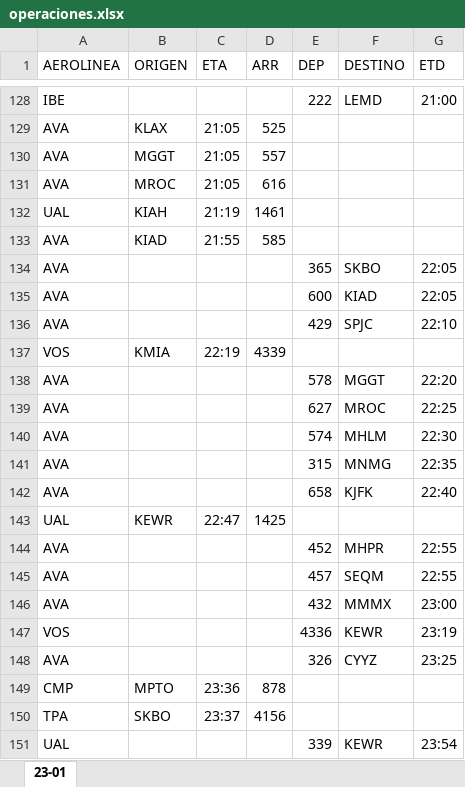
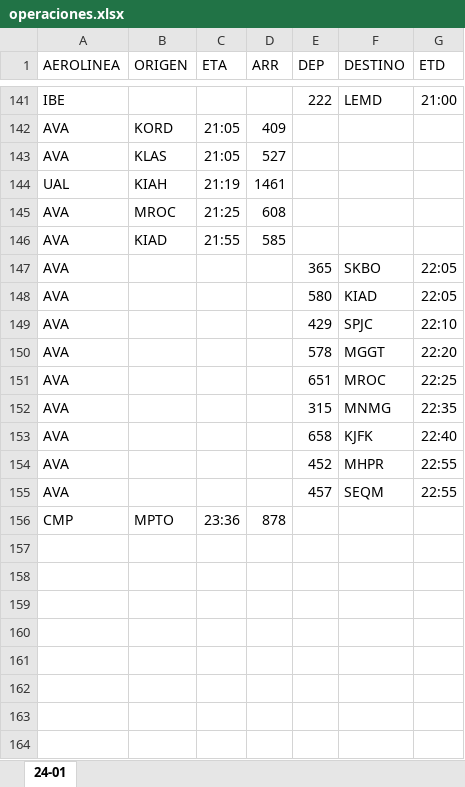
Before and after one commit to sacomais/PDA_MSLP, an Excel workbook: public/operaciones.xlsx, sheet 24-01, drawn as a sheet; only a part is shown, gaps mark what is left out; values as stored, in another font and other column widths than the file's, no borders; removed rows and columns are numbered as before the commit, all else as after; the diff covers the shown part only; the diff names each change by its address in the sheet, - before the commit and + after, or states it on an @@ line.

```diff
--- a/public/operaciones.xlsx (sheet 24-01)
+++ b/public/operaciones.xlsx (sheet 24-01)
-sheet tab: 23-01
+sheet tab: 24-01
-B142 (ORIGEN): KLAX
+B142 (ORIGEN): KORD
-D142 (ARR): 525
+D142 (ARR): 409
-B143 (ORIGEN): MGGT
+B143 (ORIGEN): KLAS
-D143 (ARR): 557
+D143 (ARR): 527
-row 131: AVA | MROC | 21:05 | 616
+row 145: AVA | MROC | 21:25 | 608
-E148 (DEP): 600
+E148 (DEP): 580
-row 137: VOS | KMIA | 22:19 | 4339
-E151 (DEP): 627
+E151 (DEP): 651
-row 140: AVA |  |  |  | 574 | MHLM | 22:30
-row 143: UAL | KEWR | 22:47 | 1425
-row 146: AVA |  |  |  | 432 | MMMX | 23:00
-row 147: VOS |  |  |  | 4336 | KEWR | 23:19
-row 148: AVA |  |  |  | 326 | CYYZ | 23:25
-row 150: TPA | SKBO | 23:37 | 4156
-row 151: UAL |  |  |  | 339 | KEWR | 23:54
```
Also changed, not shown: 47 added rows, 34 removed rows and 11 edited cells elsewhere in this sheet.
